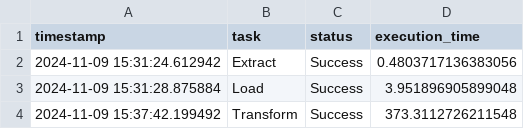
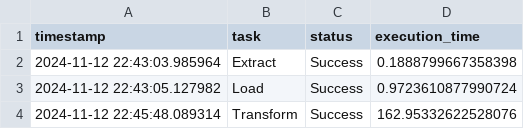
Before and after one commit to Rico-febrian/elt-dwh-for-online-travel-agent-business, a CSV file: pipeline_summary.csv, drawn as a sheet.

```diff
--- a/pipeline_summary.csv
+++ b/pipeline_summary.csv
@@ -1,4 +1,4 @@
 timestamp,task,status,execution_time
-2024-11-09 15:31:24.612942,Extract,Success,0.4803717136383056
-2024-11-09 15:31:28.875884,Load,Success,3.951896905899048
-2024-11-09 15:37:42.199492,Transform,Success,373.3112726211548
+2024-11-12 22:43:03.985964,Extract,Success,0.1888799667358398
+2024-11-12 22:43:05.127982,Load,Success,0.9723610877990724
+2024-11-12 22:45:48.089314,Transform,Success,162.95332622528076
```
Also changed, not shown: 9 other files.
